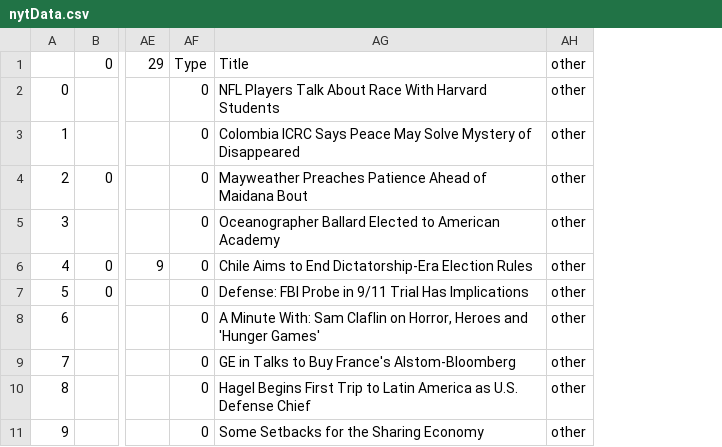
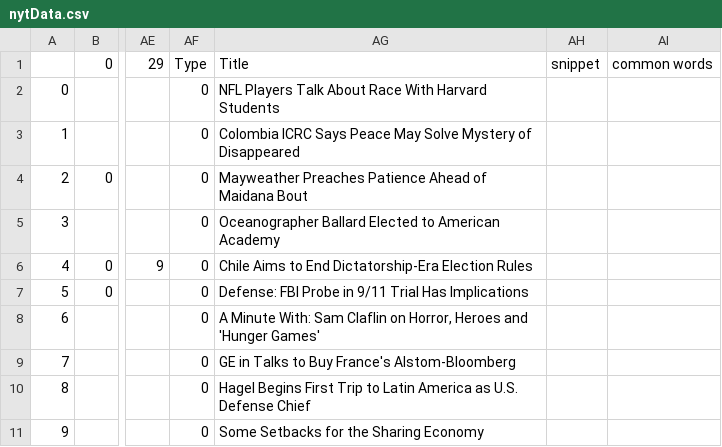
Before and after one commit to mpgarate/processing-visualizations, a CSV file: Experiment_3/nytData.csv, drawn as a sheet; only a part is shown, gaps mark what is left out; removed rows and columns are numbered as before the commit, all else as after; the diff names each change by its address in the sheet, - before the commit and + after, or states it on an @@ line.

```diff
--- a/Experiment_3/nytData.csv
+++ b/Experiment_3/nytData.csv
-column AH, rows 1-11: all other
+column AH, row 1: snippet
+column AI, row 1: common words
```
Also changed, not shown: 5 other files.
